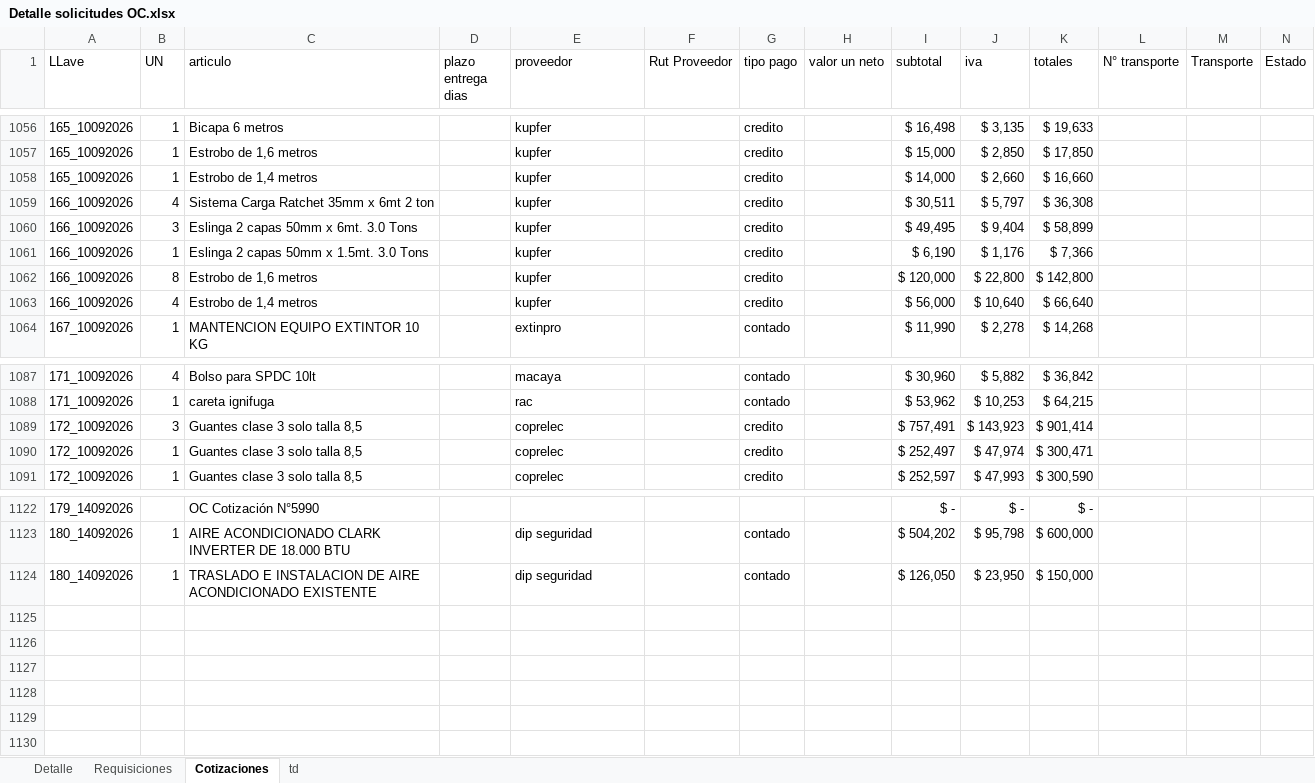
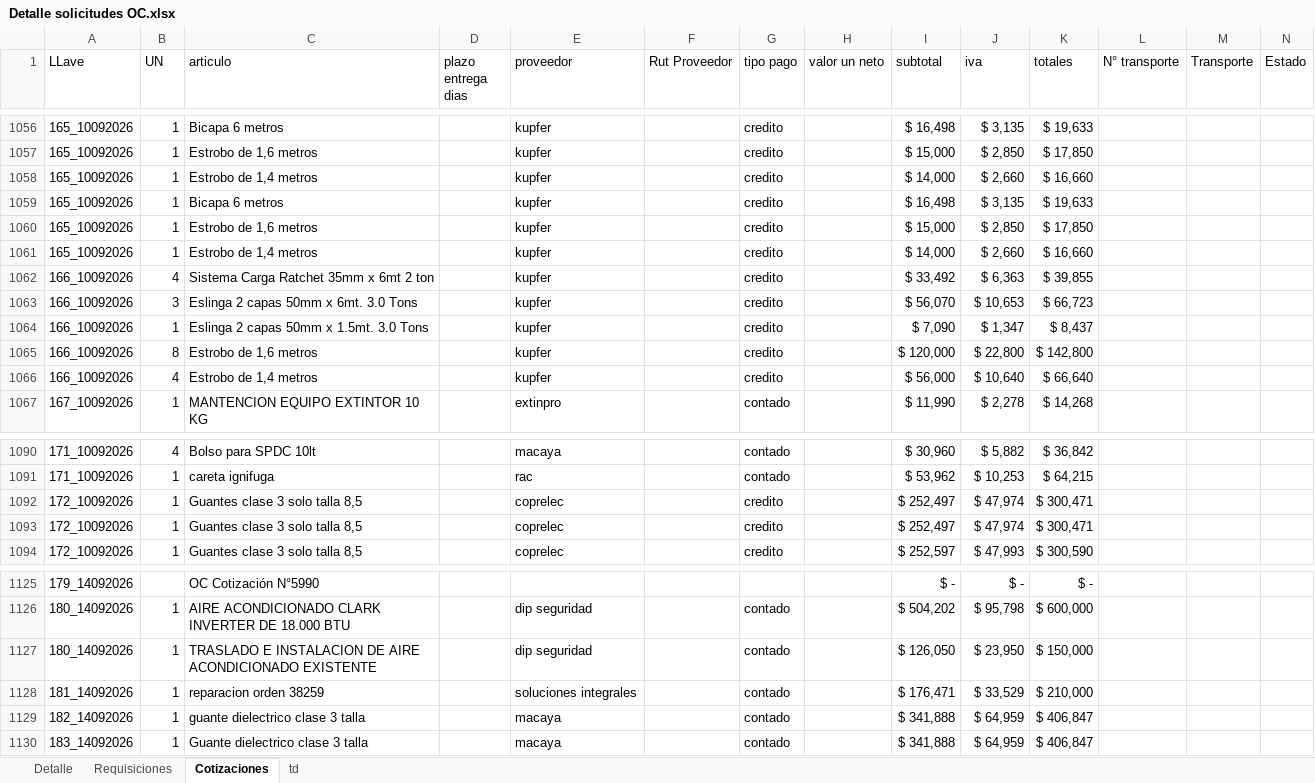
Before and after one commit to RodrigoCay/RequiAA, an Excel workbook: Detalle solicitudes OC.xlsx, sheet Cotizaciones, drawn as a sheet; only a part is shown, gaps mark what is left out; values as stored, in another font and other column widths than the file's, no borders; table styles not drawn; addresses are those after the commit; the diff names each change by its address in the sheet, - before the commit and + after, or states it on an @@ line.

```diff
--- a/Detalle solicitudes OC.xlsx (sheet Cotizaciones)
+++ b/Detalle solicitudes OC.xlsx (sheet Cotizaciones)
+row 1059: 165_10092026 | 1 | Bicapa 6 metros |  | kupfer |  | credito |  | $ 16,498 | $ 3,135 | $ 19,633
+row 1060: 165_10092026 | 1 | Estrobo de 1,6 metros |  | kupfer |  | credito |  | $ 15,000 | $ 2,850 | $ 17,850
+row 1061: 165_10092026 | 1 | Estrobo de 1,4 metros |  | kupfer |  | credito |  | $ 14,000 | $ 2,660 | $ 16,660
-I1062 (subtotal): $ 30,511
+I1062 (subtotal): $ 33,492
-J1062 (iva): $ 5,797
+J1062 (iva): $ 6,363
-K1062 (totales): $ 36,308
+K1062 (totales): $ 39,855
-I1063 (subtotal): $ 49,495
+I1063 (subtotal): $ 56,070
-J1063 (iva): $ 9,404
+J1063 (iva): $ 10,653
-K1063 (totales): $ 58,899
+K1063 (totales): $ 66,723
-I1064 (subtotal): $ 6,190
+I1064 (subtotal): $ 7,090
-J1064 (iva): $ 1,176
+J1064 (iva): $ 1,347
-K1064 (totales): $ 7,366
+K1064 (totales): $ 8,437
-B1092 (UN): 3
+B1092 (UN): 1
-I1092 (subtotal): $ 757,491
+I1092 (subtotal): $ 252,497
-J1092 (iva): $ 143,923
+J1092 (iva): $ 47,974
-K1092 (totales): $ 901,414
+K1092 (totales): $ 300,471
+row 1128: 181_14092026 | 1 | reparacion orden 38259 |  | soluciones integrales |  | contado |  | $ 176,471 | $ 33,529 | $ 210,000
+row 1129: 182_14092026 | 1 | guante dielectrico clase 3 talla |  | macaya |  | contado |  | $ 341,888 | $ 64,959 | $ 406,847
+row 1130: 183_14092026 | 1 | Guante dielectrico clase 3 talla |  | macaya |  | contado |  | $ 341,888 | $ 64,959 | $ 406,847
```
Also changed, not shown: sheet Detalle, sheet Requisiciones, sheet td, Prueba.xlsx.
